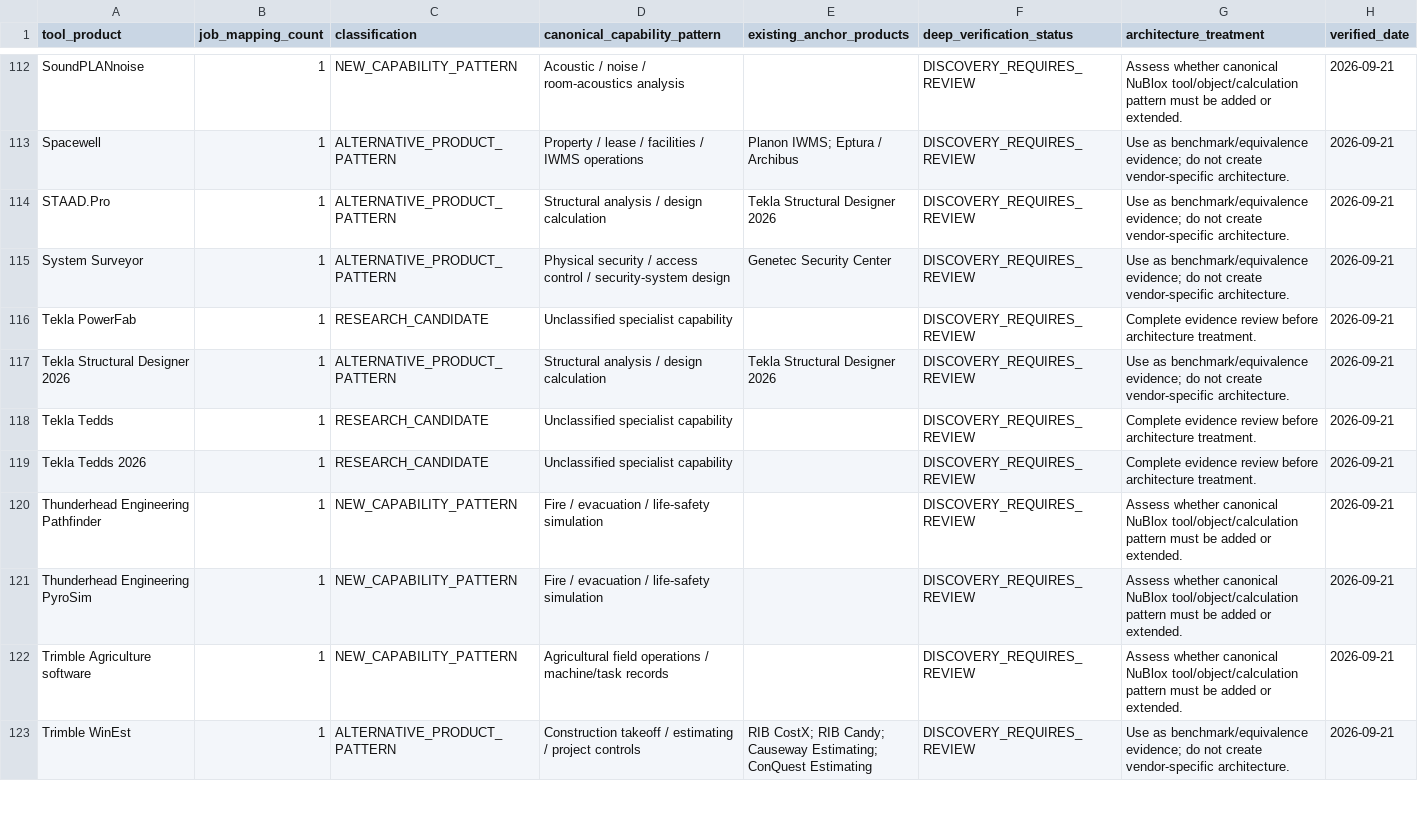
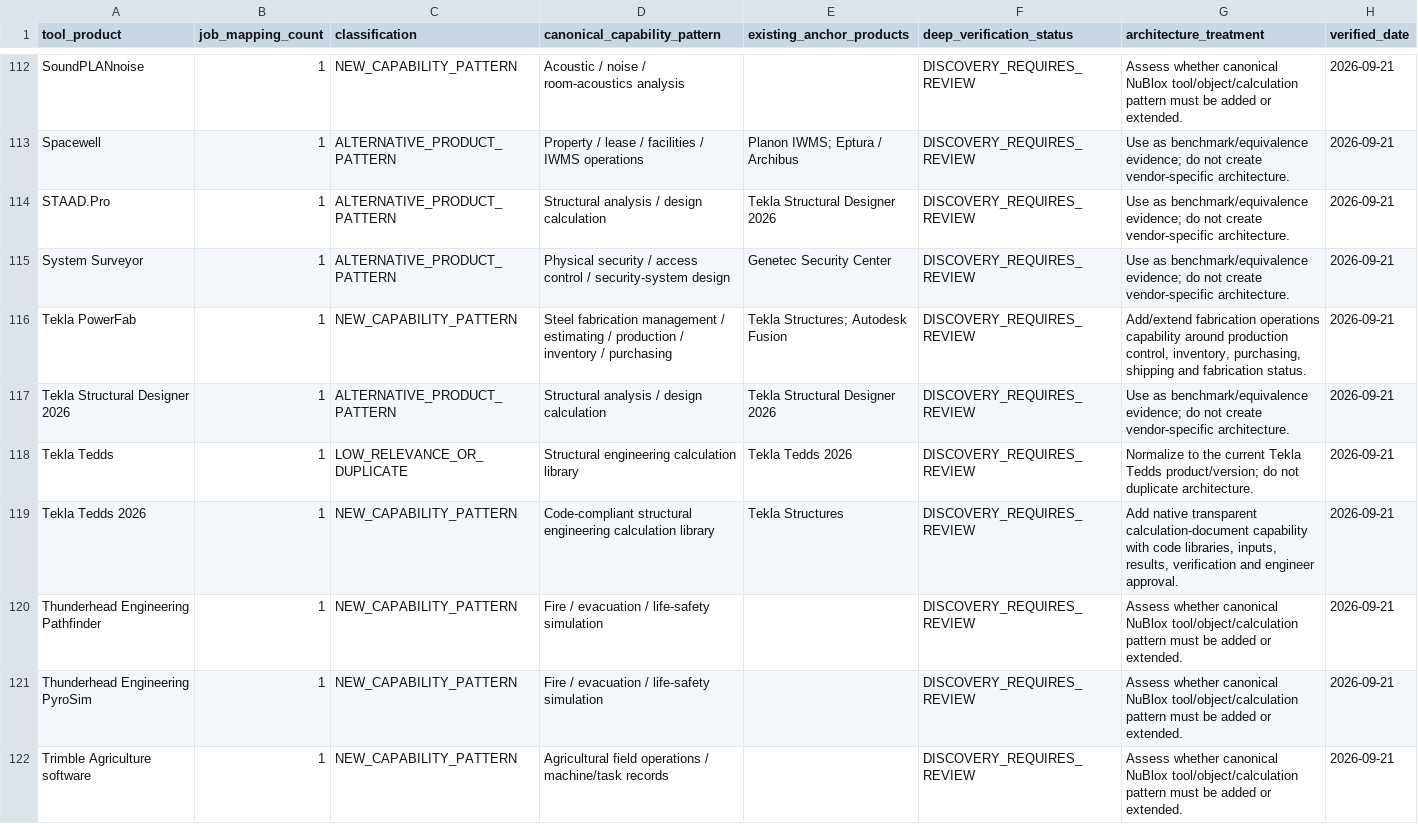
Before and after one commit to 8140spitt/NuBlox-Digital-Applications-V3, a CSV file: docs/reference/market-tool-equivalence-classification.csv, drawn as a sheet; only a part is shown, gaps mark what is left out; the shorter side is filled out with more unchanged rows; the diff covers the shown part only.

Commit message:
docs: resolve remaining market tool equivalence classifications

```diff
--- a/docs/reference/market-tool-equivalence-classification.csv
+++ b/docs/reference/market-tool-equivalence-classification.csv
@@ -115,6 +115,6 @@ STAAD.Pro,1,ALTERNATIVE_PRODUCT_PATTERN,Structural analysis / design calculation
 System Surveyor,1,ALTERNATIVE_PRODUCT_PATTERN,Physical security / access control / security-system design,Genetec Security Center,DISCOVERY_REQUIRES_REVIEW,Use as benchmark/equivalence evidence; do not create vendor-specific architecture.,2026-09-21
-Tekla PowerFab,1,RESEARCH_CANDIDATE,Unclassified specialist capability,,DISCOVERY_REQUIRES_REVIEW,Complete evidence review before architecture treatment.,2026-09-21
+Tekla PowerFab,1,NEW_CAPABILITY_PATTERN,Steel fabrication management / estimating / production / inventory / purchasing,Tekla Structures; Autodesk Fusion,DISCOVERY_REQUIRES_REVIEW,"Add/extend fabrication operations capability around production control, inventory, purchasing, shipping and fabrication status.",2026-09-21
 Tekla Structural Designer 2026,1,ALTERNATIVE_PRODUCT_PATTERN,Structural analysis / design calculation,Tekla Structural Designer 2026,DISCOVERY_REQUIRES_REVIEW,Use as benchmark/equivalence evidence; do not create vendor-specific architecture.,2026-09-21
-Tekla Tedds,1,RESEARCH_CANDIDATE,Unclassified specialist capability,,DISCOVERY_REQUIRES_REVIEW,Complete evidence review before architecture treatment.,2026-09-21
-Tekla Tedds 2026,1,RESEARCH_CANDIDATE,Unclassified specialist capability,,DISCOVERY_REQUIRES_REVIEW,Complete evidence review before architecture treatment.,2026-09-21
+Tekla Tedds,1,LOW_RELEVANCE_OR_DUPLICATE,Structural engineering calculation library,Tekla Tedds 2026,DISCOVERY_REQUIRES_REVIEW,Normalize to the current Tekla Tedds product/version; do not duplicate architecture.,2026-09-21
+Tekla Tedds 2026,1,NEW_CAPABILITY_PATTERN,Code-compliant structural engineering calculation library,Tekla Structures,DISCOVERY_REQUIRES_REVIEW,"Add native transparent calculation-document capability with code libraries, inputs, results, verification and engineer approval.",2026-09-21
 Thunderhead Engineering Pathfinder,1,NEW_CAPABILITY_PATTERN,Fire / evacuation / life-safety simulation,,DISCOVERY_REQUIRES_REVIEW,Assess whether canonical NuBlox tool/object/calculation pattern must be added or extended.,2026-09-21
```
Also changed, not shown: 16 edited cells elsewhere in this file.
